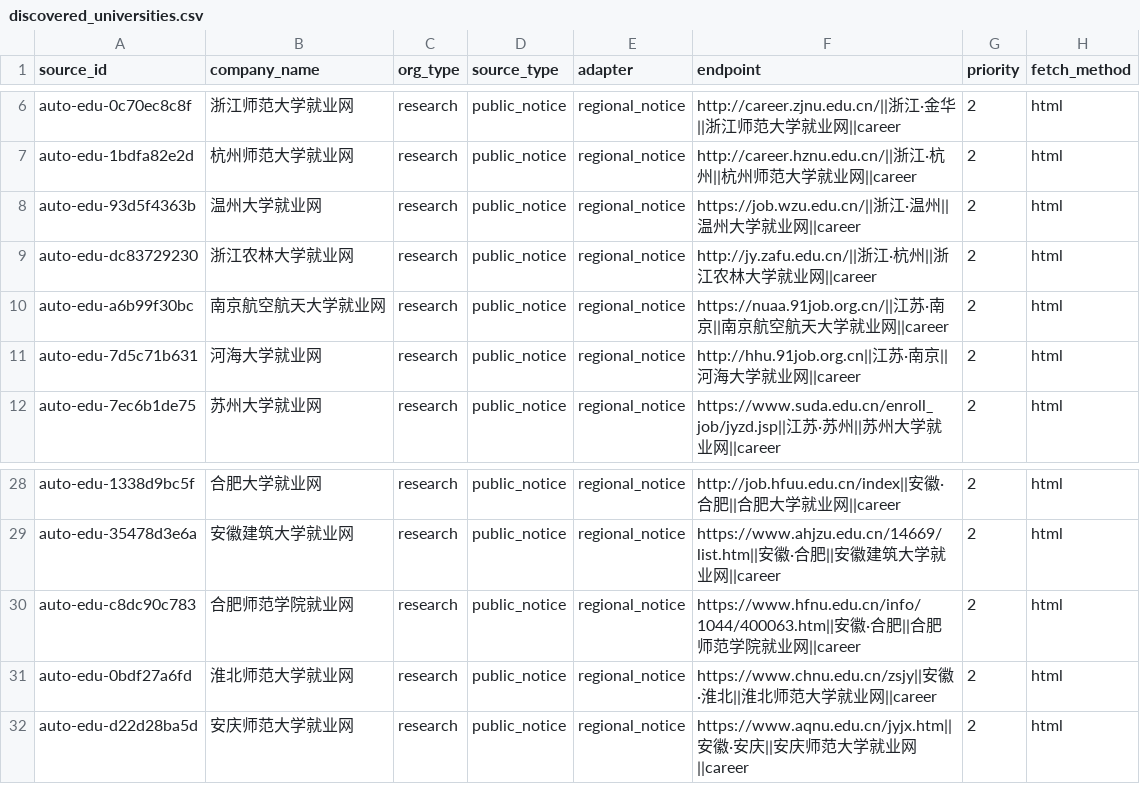
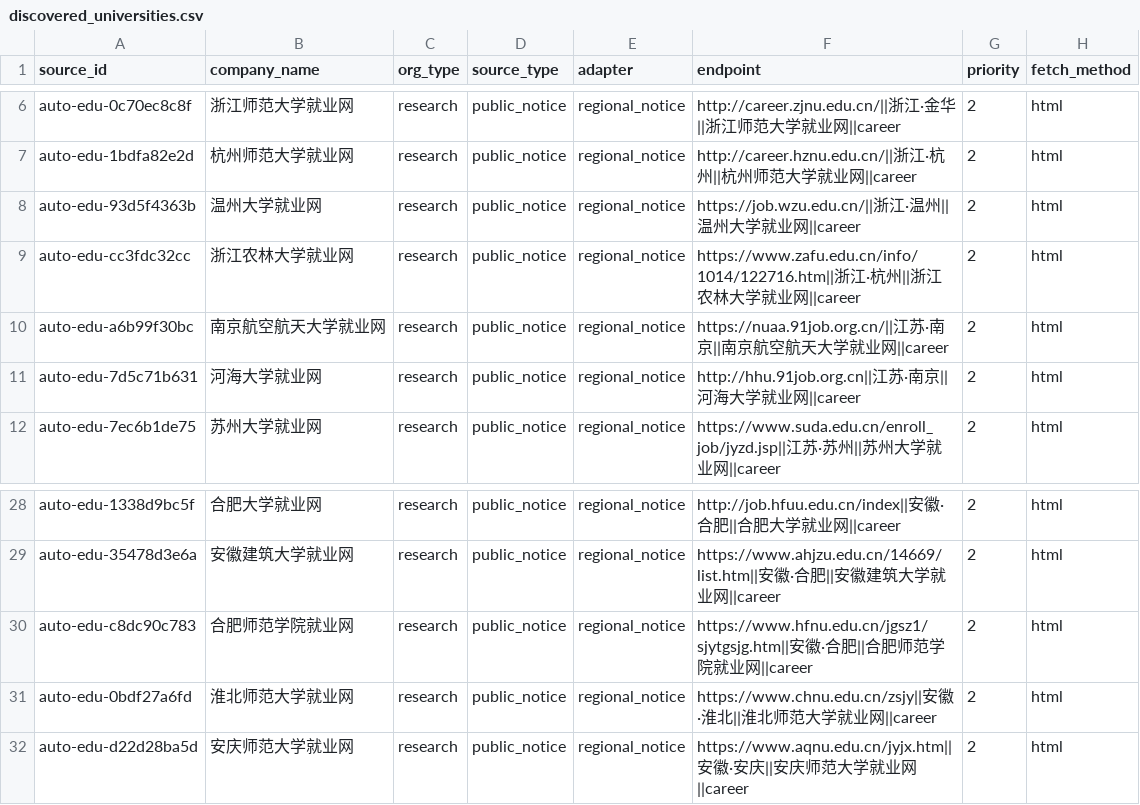
Before and after one commit to wanlingren/job-radar, a CSV file: config/discovered_universities.csv, drawn as a sheet; only a part is shown, gaps mark what is left out; the diff names each change by its address in the sheet, - before the commit and + after, or states it on an @@ line.

```diff
--- a/config/discovered_universities.csv
+++ b/config/discovered_universities.csv
-A9 (source_id): auto-edu-dc83729230
+A9 (source_id): auto-edu-cc3fdc32cc
-F9 (endpoint): http://jy.zafu.edu.cn/||浙江…
+F9 (endpoint): https://www.zafu.edu.cn/info/1014/122716.htm||浙江…
-F30 (endpoint): https://www.hfnu.edu.cn/info/1044/400063.htm||安徽…
+F30 (endpoint): https://www.hfnu.edu.cn/jgsz1/sjytgsjg.htm||安徽…
```
Also changed, not shown: config/coverage_report.csv, config/discovered_sources.csv, 16 other files.
